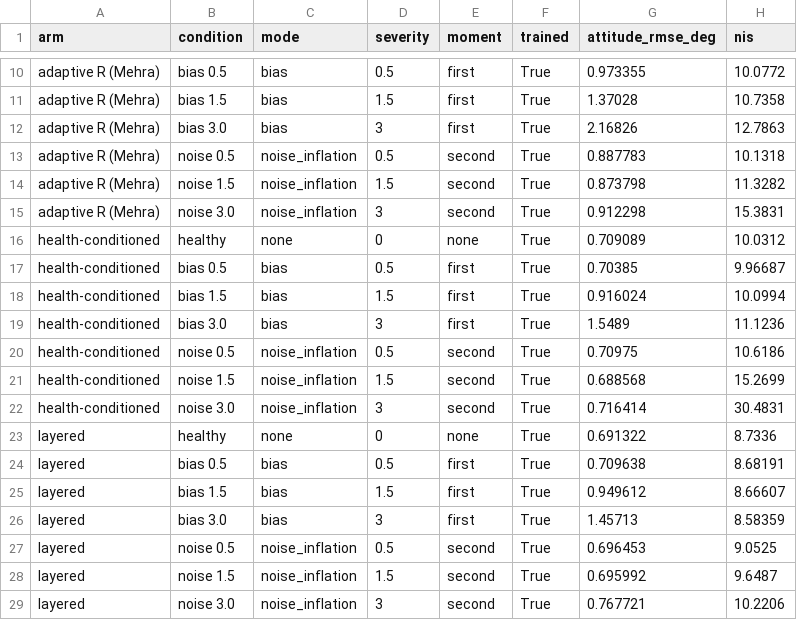
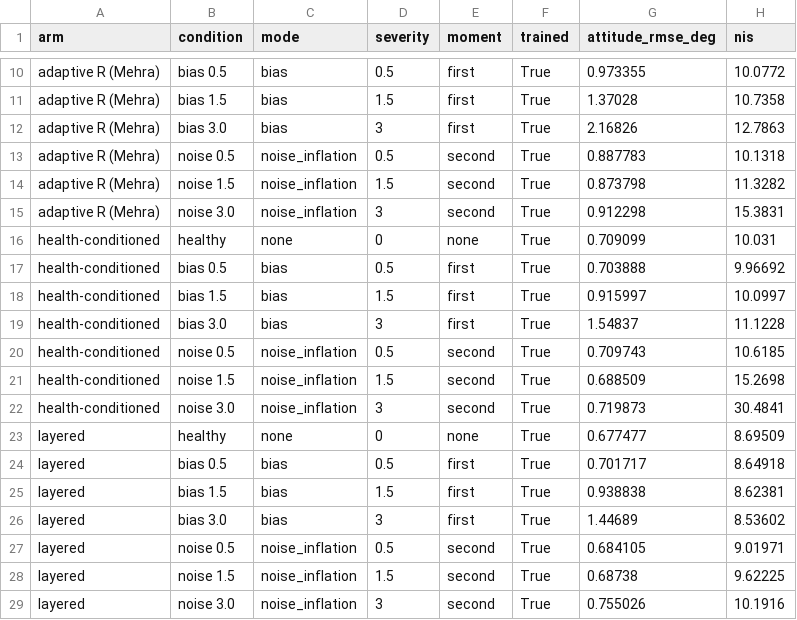
Before and after one commit to astrain2028/ai4fly-estimation, a CSV file: results/quad_bakeoff_mag.csv, drawn as a sheet; only a part is shown, gaps mark what is left out.

```diff
--- a/results/quad_bakeoff_mag.csv
+++ b/results/quad_bakeoff_mag.csv
@@ -15,15 +15,15 @@ adaptive R (Mehra),noise 1.5,noise_inflation,1.5,second,True,0.873798,11.3282
 adaptive R (Mehra),noise 3.0,noise_inflation,3,second,True,0.912298,15.3831
-health-conditioned,healthy,none,0,none,True,0.709089,10.0312
-health-conditioned,bias 0.5,bias,0.5,first,True,0.70385,9.96687
-health-conditioned,bias 1.5,bias,1.5,first,True,0.916024,10.0994
-health-conditioned,bias 3.0,bias,3,first,True,1.5489,11.1236
-health-conditioned,noise 0.5,noise_inflation,0.5,second,True,0.70975,10.6186
-health-conditioned,noise 1.5,noise_inflation,1.5,second,True,0.688568,15.2699
-health-conditioned,noise 3.0,noise_inflation,3,second,True,0.716414,30.4831
-layered,healthy,none,0,none,True,0.691322,8.7336
-layered,bias 0.5,bias,0.5,first,True,0.709638,8.68191
-layered,bias 1.5,bias,1.5,first,True,0.949612,8.66607
-layered,bias 3.0,bias,3,first,True,1.45713,8.58359
-layered,noise 0.5,noise_inflation,0.5,second,True,0.696453,9.0525
-layered,noise 1.5,noise_inflation,1.5,second,True,0.695992,9.6487
-layered,noise 3.0,noise_inflation,3,second,True,0.767721,10.2206
+health-conditioned,healthy,none,0,none,True,0.709099,10.031
+health-conditioned,bias 0.5,bias,0.5,first,True,0.703888,9.96692
+health-conditioned,bias 1.5,bias,1.5,first,True,0.915997,10.0997
+health-conditioned,bias 3.0,bias,3,first,True,1.54837,11.1228
+health-conditioned,noise 0.5,noise_inflation,0.5,second,True,0.709743,10.6185
+health-conditioned,noise 1.5,noise_inflation,1.5,second,True,0.688509,15.2698
+health-conditioned,noise 3.0,noise_inflation,3,second,True,0.719873,30.4841
+layered,healthy,none,0,none,True,0.677477,8.69509
+layered,bias 0.5,bias,0.5,first,True,0.701717,8.64918
+layered,bias 1.5,bias,1.5,first,True,0.938838,8.62381
+layered,bias 3.0,bias,3,first,True,1.44689,8.53602
+layered,noise 0.5,noise_inflation,0.5,second,True,0.684105,9.01971
+layered,noise 1.5,noise_inflation,1.5,second,True,0.68738,9.62225
+layered,noise 3.0,noise_inflation,3,second,True,0.755026,10.1916
```
Also changed, not shown: results/bakeoff_layered.csv, results/moments.csv, 8 other files.
